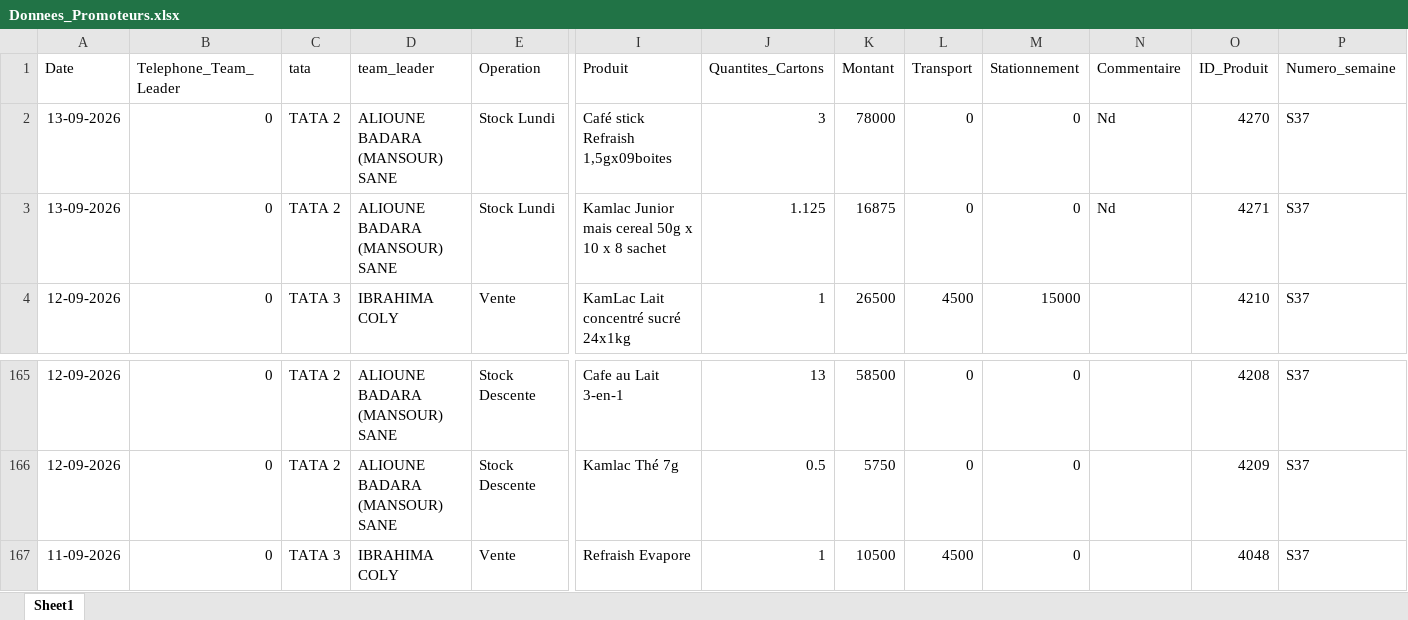
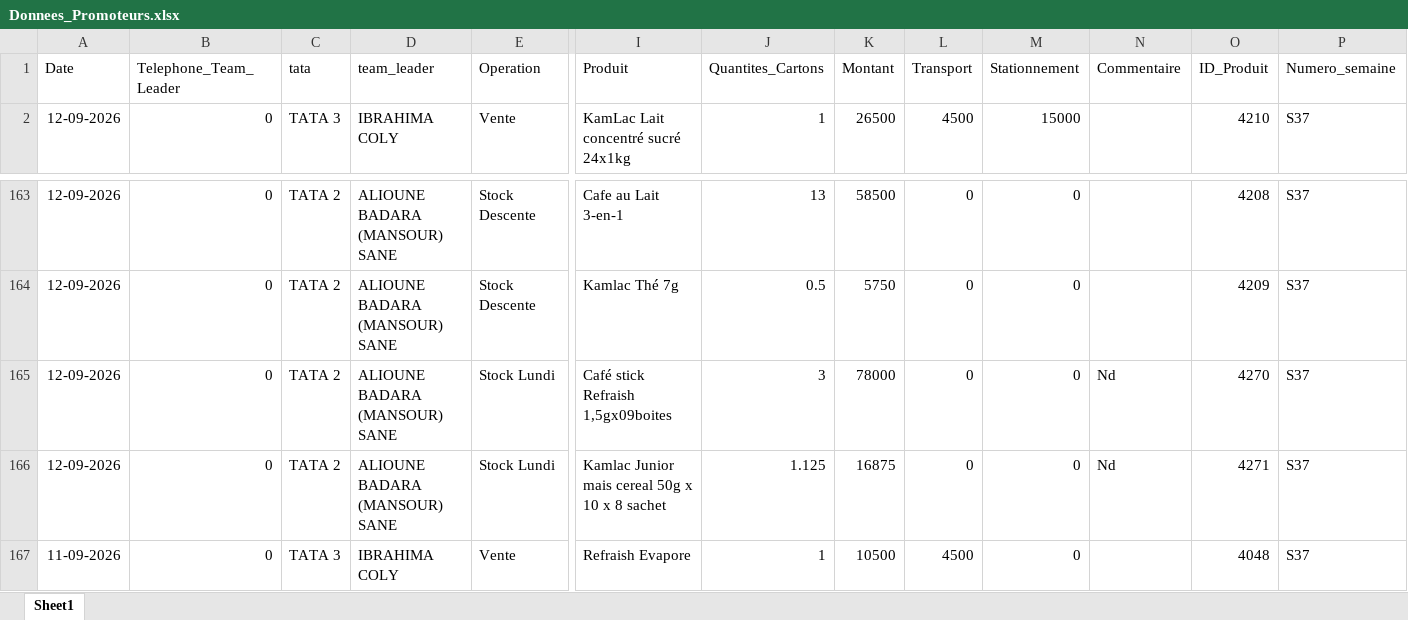
Before and after one commit to abdoulaye1301/Promoteur, an Excel workbook: Donnees_Promoteurs.xlsx, sheet Sheet1, drawn as a sheet; only a part is shown, gaps mark what is left out; values as stored, in another font and other column widths than the file's, no borders; removed rows and columns are numbered as before the commit, all else as after; rows hold the shown columns only; the diff names each change by its address in the sheet, - before the commit and + after, or states it on an @@ line.

Commit message:
Rapport HEBDO 37

```diff
--- a/Donnees_Promoteurs.xlsx (sheet Sheet1)
+++ b/Donnees_Promoteurs.xlsx (sheet Sheet1)
-row 2: 13-09-2026 | 0 | TATA 2 | ALIOUNE BADARA (MANSOUR) SANE | Stock Lundi | Café stick Refraish 1,5gx09boites | 3 | 78000 | 0 | 0 | Nd | 4270 | S37
-row 3: 13-09-2026 | 0 | TATA 2 | ALIOUNE BADARA (MANSOUR) SANE | Stock Lundi | Kamlac Junior mais cereal 50g x 10 x 8 sachet | 1.125 | 16875 | 0 | 0 | Nd | 4271 | S37
+row 165: 12-09-2026 | 0 | TATA 2 | ALIOUNE BADARA (MANSOUR) SANE | Stock Lundi | Café stick Refraish 1,5gx09boites | 3 | 78000 | 0 | 0 | Nd | 4270 | S37
+row 166: 12-09-2026 | 0 | TATA 2 | ALIOUNE BADARA (MANSOUR) SANE | Stock Lundi | Kamlac Junior mais cereal 50g x 10 x 8 sachet | 1.125 | 16875 | 0 | 0 | Nd | 4271 | S37
```
